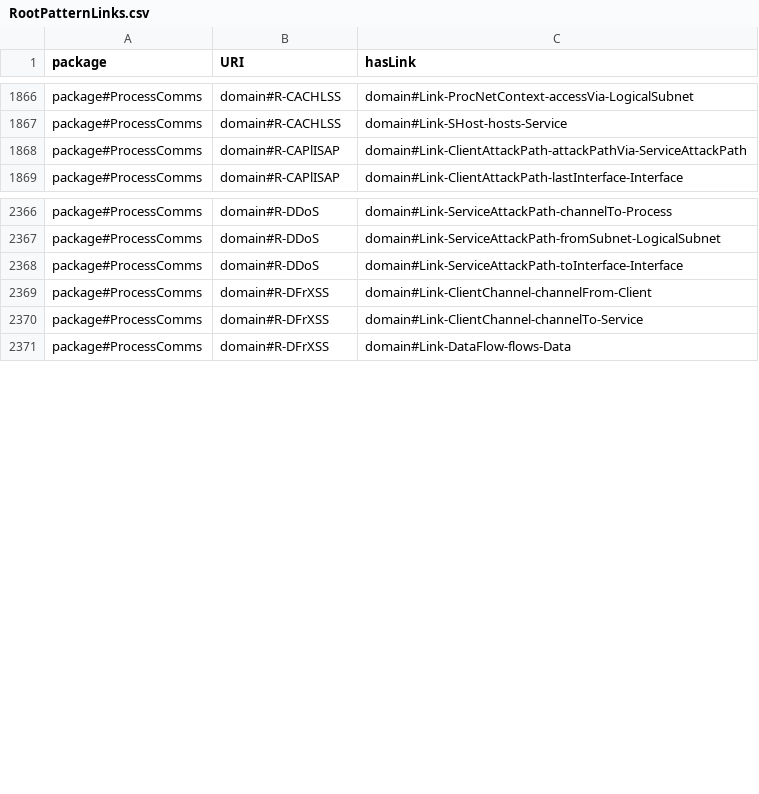
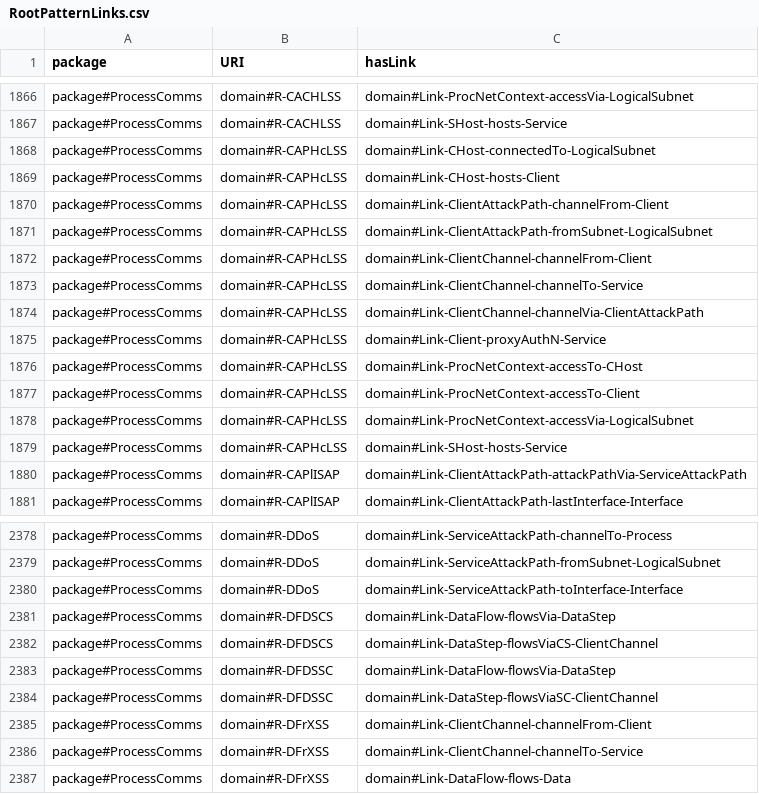
Before and after one commit to Spyderisk/domain-network, a CSV file: csv/RootPatternLinks.csv, drawn as a sheet; only a part is shown, gaps mark what is left out; the diff covers the shown part only.

Commit message:
Fixed further issues found in regression tests for changes addressing #68. Revised construction sequence linking data flows to client channels, addressing #52. Revised control applicability to some asset types, addressing #55. Revised descriptions of some assets, relationships, patterns and threats for consistency with these and earlier changes.

```diff
--- a/csv/RootPatternLinks.csv
+++ b/csv/RootPatternLinks.csv
@@ -1867,2 +1867,14 @@ package#ProcessComms,domain#R-CACHLSS,domain#Link-ProcNetContext-accessVia-Logic
 package#ProcessComms,domain#R-CACHLSS,domain#Link-SHost-hosts-Service
+package#ProcessComms,domain#R-CAPHcLSS,domain#Link-CHost-connectedTo-LogicalSubnet
+package#ProcessComms,domain#R-CAPHcLSS,domain#Link-CHost-hosts-Client
+package#ProcessComms,domain#R-CAPHcLSS,domain#Link-ClientAttackPath-channelFrom-Client
+package#ProcessComms,domain#R-CAPHcLSS,domain#Link-ClientAttackPath-fromSubnet-LogicalSubnet
+package#ProcessComms,domain#R-CAPHcLSS,domain#Link-ClientChannel-channelFrom-Client
+package#ProcessComms,domain#R-CAPHcLSS,domain#Link-ClientChannel-channelTo-Service
+package#ProcessComms,domain#R-CAPHcLSS,domain#Link-ClientChannel-channelVia-ClientAttackPath
+package#ProcessComms,domain#R-CAPHcLSS,domain#Link-Client-proxyAuthN-Service
+package#ProcessComms,domain#R-CAPHcLSS,domain#Link-ProcNetContext-accessTo-CHost
+package#ProcessComms,domain#R-CAPHcLSS,domain#Link-ProcNetContext-accessTo-Client
+package#ProcessComms,domain#R-CAPHcLSS,domain#Link-ProcNetContext-accessVia-LogicalSubnet
+package#ProcessComms,domain#R-CAPHcLSS,domain#Link-SHost-hosts-Service
 package#ProcessComms,domain#R-CAPlISAP,domain#Link-ClientAttackPath-attackPathVia-ServiceAttackPath
@@ -2368,2 +2380,6 @@ package#ProcessComms,domain#R-DDoS,domain#Link-ServiceAttackPath-fromSubnet-Logi
 package#ProcessComms,domain#R-DDoS,domain#Link-ServiceAttackPath-toInterface-Interface
+package#ProcessComms,domain#R-DFDSCS,domain#Link-DataFlow-flowsVia-DataStep
+package#ProcessComms,domain#R-DFDSCS,domain#Link-DataStep-flowsViaCS-ClientChannel
+package#ProcessComms,domain#R-DFDSSC,domain#Link-DataFlow-flowsVia-DataStep
+package#ProcessComms,domain#R-DFDSSC,domain#Link-DataStep-flowsViaSC-ClientChannel
 package#ProcessComms,domain#R-DFrXSS,domain#Link-ClientChannel-channelFrom-Client
```
Also changed, not shown: 12 edited cells elsewhere in this file, csv/MatchingPattern.csv, csv/MatchingPatternLinks.csv, 16 other files.
